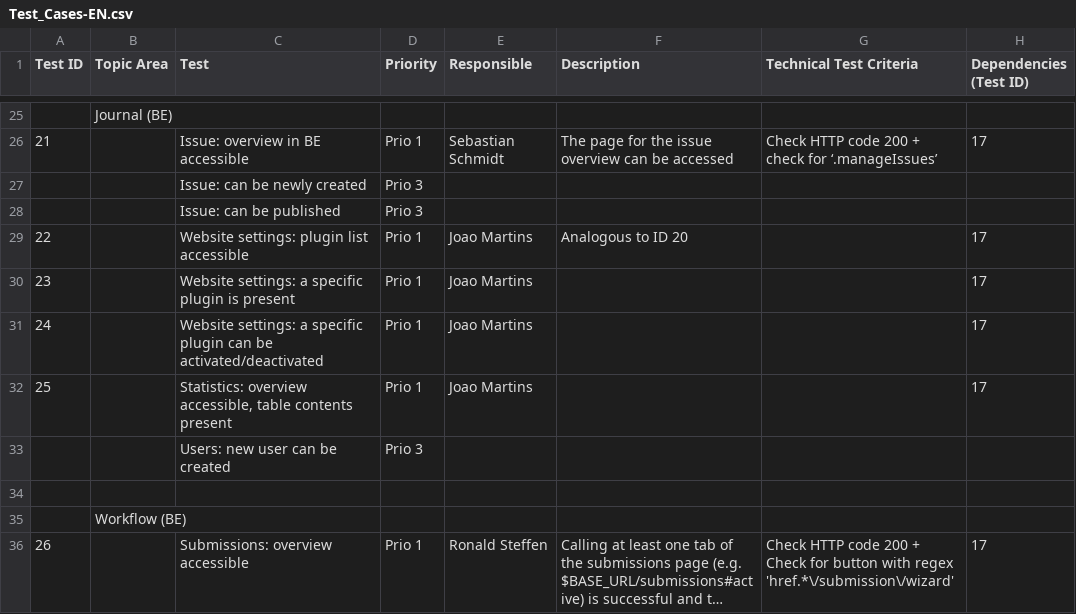
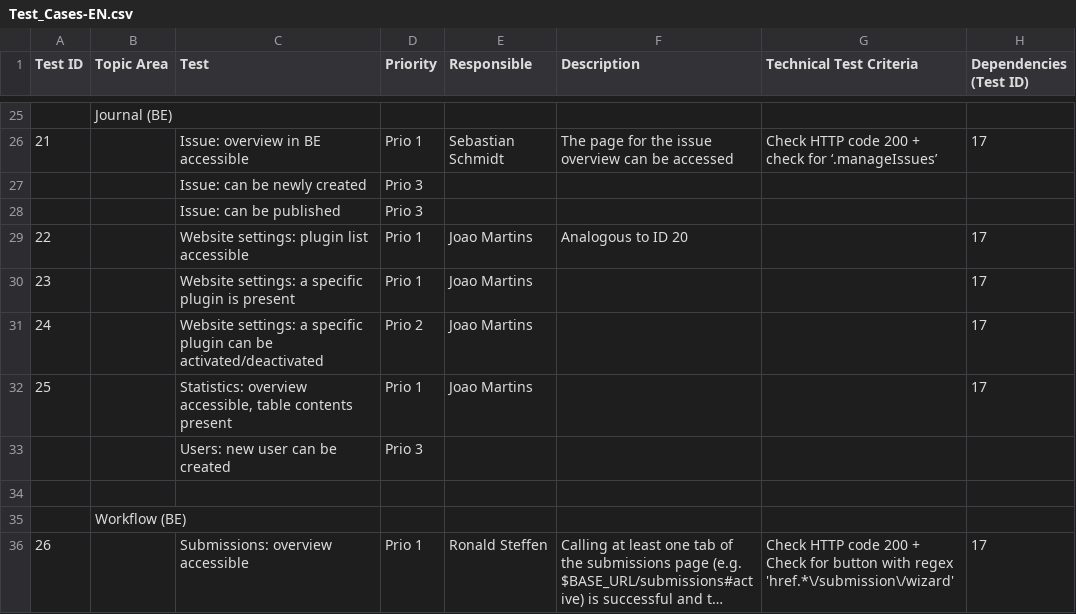
Before and after one commit to ronste/OJS-Tests, a CSV file: Test_Cases-EN.csv, drawn as a sheet; only a part is shown, gaps mark what is left out; long unchanged cells end in ….

```diff
--- a/Test_Cases-EN.csv
+++ b/Test_Cases-EN.csv
@@ -30,3 +30,3 @@ Test ID,Topic Area,Test,Priority,Responsible,Description,Technical Test Criteria
 23,,Website settings: a specific plugin is present,Prio 1,Joao Martins,,,17
-24,,Website settings: a specific plugin can be activated/deactivated,Prio 1,Joao Martins,,,17
+24,,Website settings: a specific plugin can be activated/deactivated,Prio 2,Joao Martins,,,17
 25,,"Statistics: overview accessible, table contents present",Prio 1,Joao Martins,,,17
```
Also changed, not shown: 7 other files.
